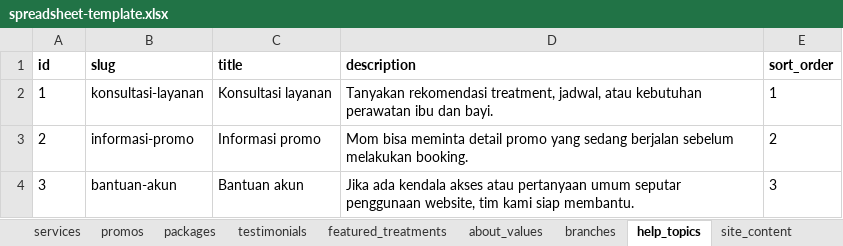
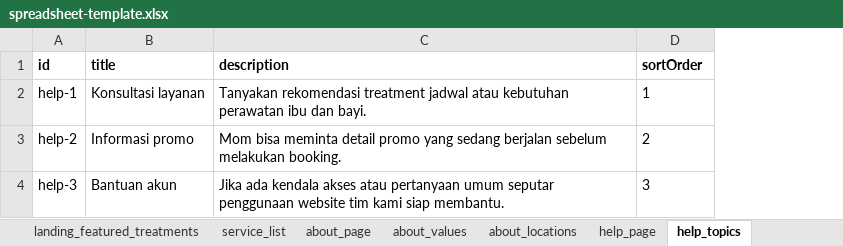
Before and after one commit to izal14551/clever-web, an Excel workbook: docs/spreadsheet-template.xlsx, sheet help_topics, drawn as a sheet; values as stored, in another font and other column widths than the file's, no borders; removed rows and columns are numbered as before the commit, all else as after; the diff names each change by its address in the sheet, - before the commit and + after, or states it on an @@ line.

```diff
--- a/docs/spreadsheet-template.xlsx (sheet help_topics)
+++ b/docs/spreadsheet-template.xlsx (sheet help_topics)
-sheet tab: branches
+sheet tab: service_list
-sheet tab: site_content
+sheet tab: landing_featured_treatments
+sheet tab: about_page
+sheet tab: about_locations
+sheet tab: help_page
@@ sheet tab order changed: landing_featured_treatments | service_list | about_page | about_values | about_locations | help_page | help_topics @@
-column B (slug), rows 2-4: konsultasi-layanan | informasi-promo | bantuan-akun
-D1: sort_order
+D1: sortOrder
-A2 (id): 1
+A2 (id): help-1
-C2 (description): Tanyakan rekomendasi treatment, jadwal, atau kebutuhan…
+C2 (description): Tanyakan rekomendasi treatment jadwal atau kebutuhan…
-A3 (id): 2
+A3 (id): help-2
-A4 (id): 3
+A4 (id): help-3
-C4 (description): …seputar penggunaan website, tim kami…
+C4 (description): …seputar penggunaan website tim kami…
```
Also changed, not shown: sheet service_list, sheet landing_packages, sheet landing_consultation, sheet landing_hero, sheet landing_promos, sheet landing_services, 3 more sheets, other sheet tabs, 13 other files.
